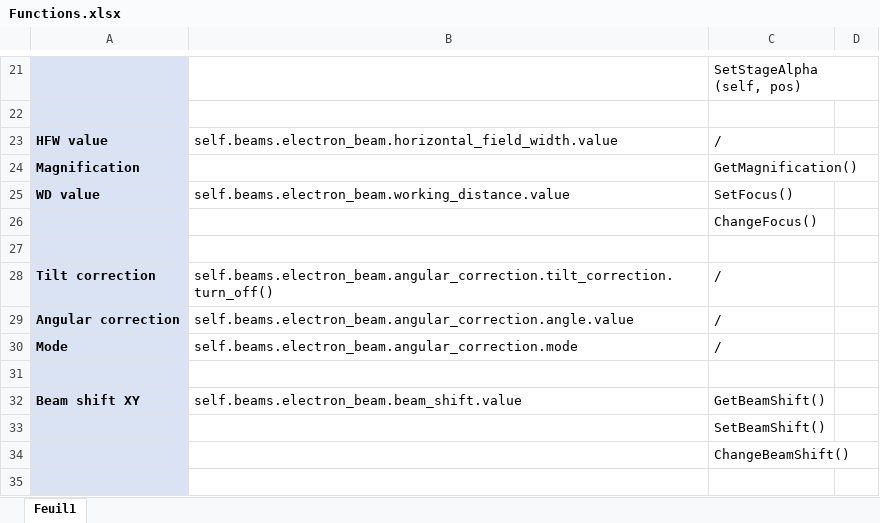
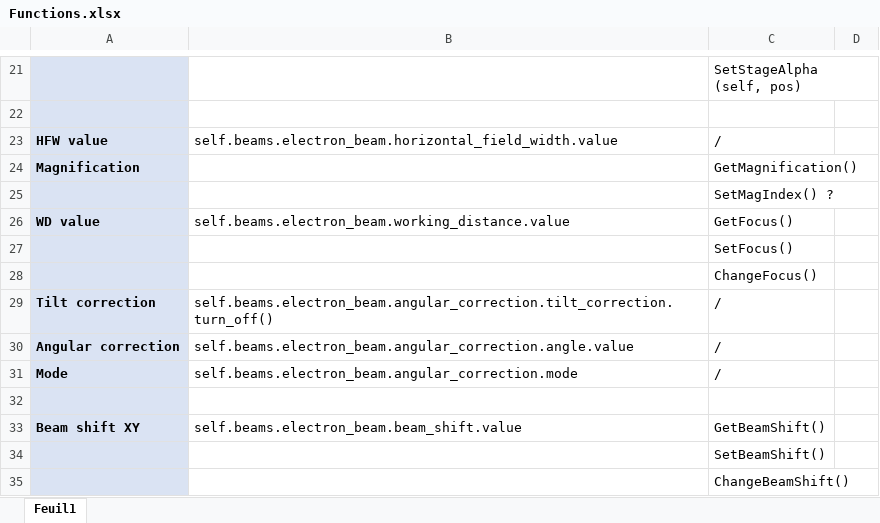
Before and after one commit to louim-lbs/Process_Integration, an Excel workbook: Functions.xlsx, sheet Feuil1, drawn as a sheet; only a part is shown, gaps mark what is left out; the shorter side is filled out with more unchanged rows; values as stored, in another font and other column widths than the file's, no borders; removed rows and columns are numbered as before the commit, all else as after; the diff names each change by its address in the sheet, - before the commit and + after, or states it on an @@ line.

```diff
--- a/Functions.xlsx (sheet Feuil1)
+++ b/Functions.xlsx (sheet Feuil1)
+row 25:  |  | SetMagIndex() ?
-C26: SetFocus()
+C26: GetFocus()
+row 27:  |  | SetFocus()
-row 27: (empty)
```
Also changed, not shown: 4 other files.
